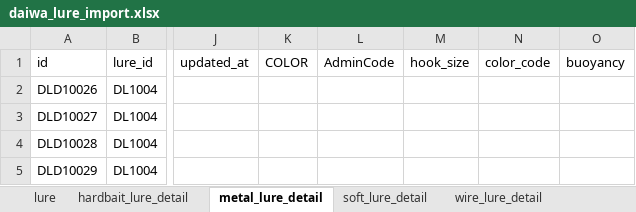
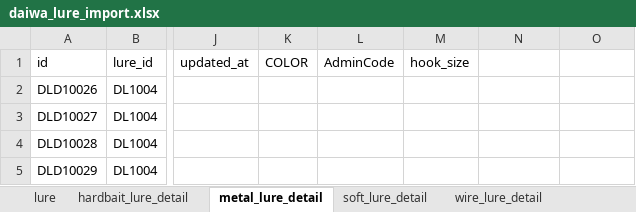
Before and after one commit to Dmaozhua/GearSage, an Excel workbook: GearSage-client/pkgGear/data_raw/daiwa_lure_import.xlsx, sheet metal_lure_detail, drawn as a sheet; only a part is shown, gaps mark what is left out; values as stored, in another font and other column widths than the file's, no borders; the diff names each change by its address in the sheet, - before the commit and + after, or states it on an @@ line.

Commit message:
lure 字段统一

```diff
--- a/GearSage-client/pkgGear/data_raw/daiwa_lure_import.xlsx (sheet metal_lure_detail)
+++ b/GearSage-client/pkgGear/data_raw/daiwa_lure_import.xlsx (sheet metal_lure_detail)
-N1: color_code
+N1: (empty)
-O1: buoyancy
+O1: (empty)
```
Also changed, not shown: sheet wire_lure_detail, sheet soft_lure_detail, sheet hardbait_lure_detail, sheet jig_lure_detail, 3 other files.
